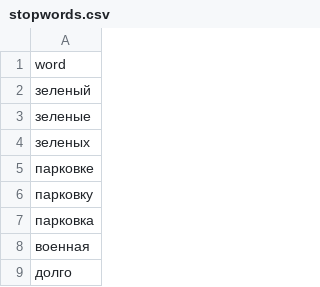
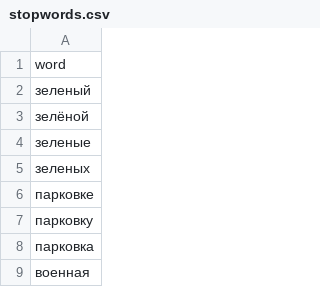
Before and after one commit to jin10r/debug, a CSV file: postgres/data/stopwords.csv, drawn as a sheet; only a part is shown; the shorter side is filled out with more unchanged rows; the diff names each change by its address in the sheet, - before the commit and + after, or states it on an @@ line.

```diff
--- a/postgres/data/stopwords.csv
+++ b/postgres/data/stopwords.csv
+row 3: зелёной
```
Also changed, not shown: 8 other files.
